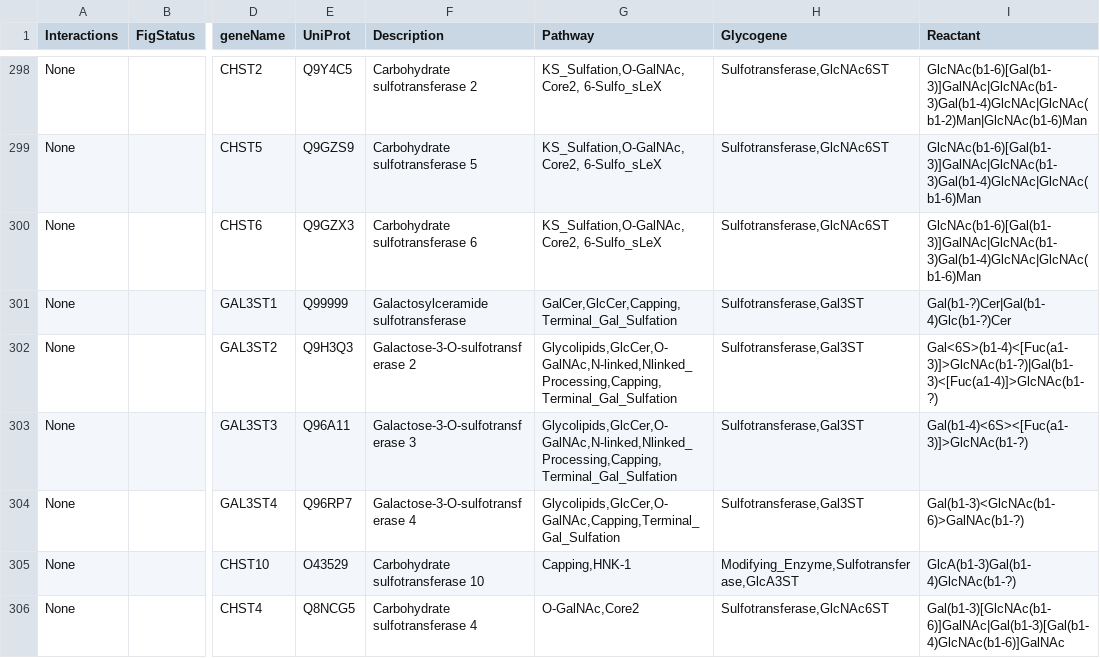
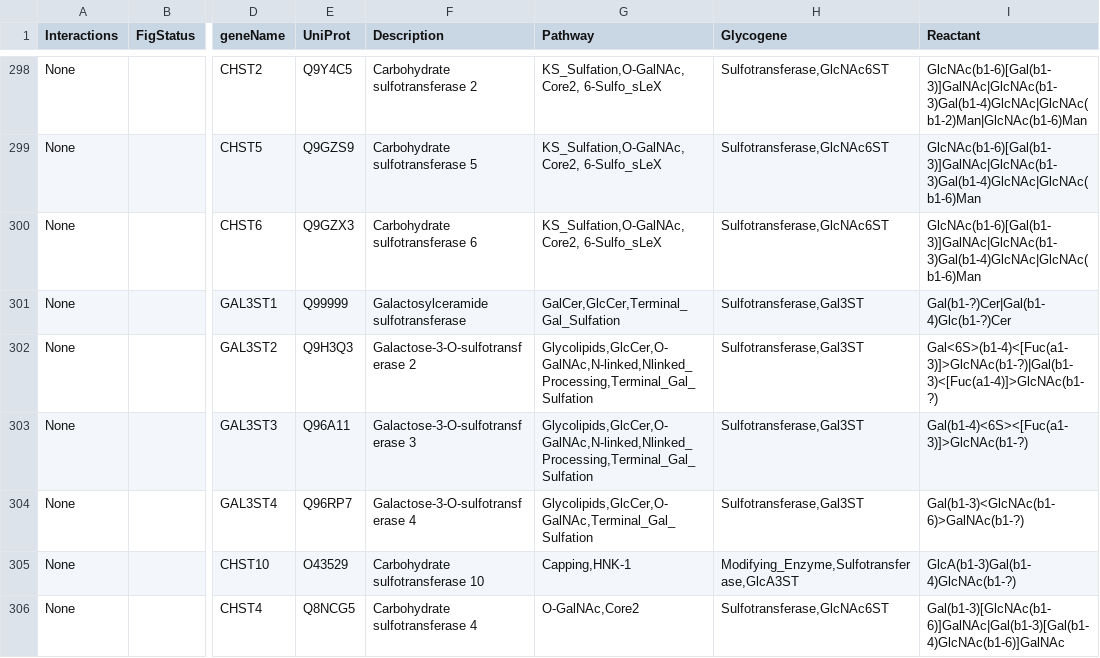
Before and after one commit to neel-lab/GlycoEnzOnto, a TSV file: finishedGlycogenes.tsv, drawn as a sheet; only a part is shown, gaps mark what is left out; the diff names each change by its address in the sheet, - before the commit and + after, or states it on an @@ line.

Commit message:
Added Terminal Gal SulfoTs to mono_sulfation pathway

```diff
--- a/finishedGlycogenes.tsv
+++ b/finishedGlycogenes.tsv
-G301 (Pathway): GalCer,GlcCer,Capping,Terminal_Gal_Sulfation
+G301 (Pathway): GalCer,GlcCer,Terminal_Gal_Sulfation
-G302:G303 (Pathway): Glycolipids,GlcCer,O-GalNAc,N-linked,Nlinked_Processing,Capping,Terminal_Gal_Sulfation
+G302:G303 (Pathway): Glycolipids,GlcCer,O-GalNAc,N-linked,Nlinked_Processing,Terminal_Gal_Sulfation
-G304 (Pathway): Glycolipids,GlcCer,O-GalNAc,Capping,Terminal_Gal_Sulfation
+G304 (Pathway): Glycolipids,GlcCer,O-GalNAc,Terminal_Gal_Sulfation
```
